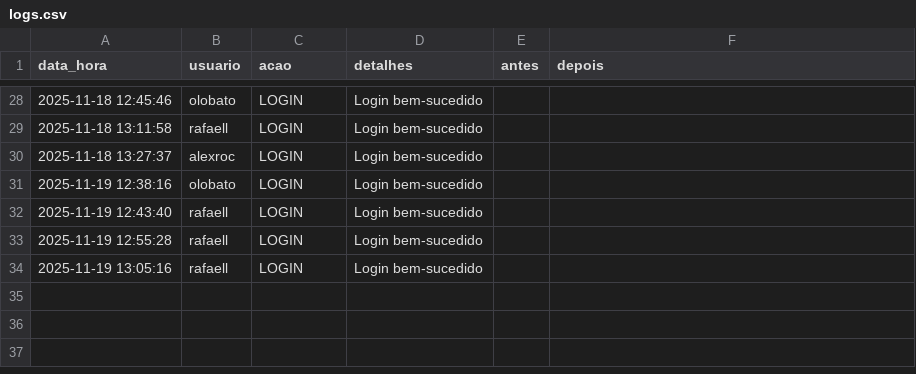
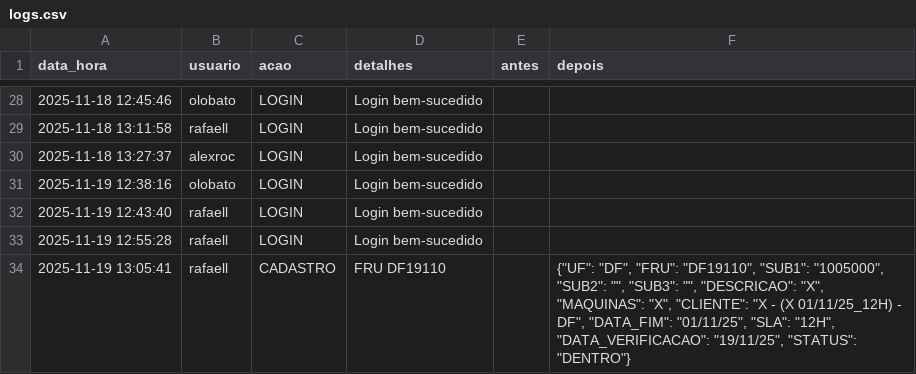
Before and after one commit to otavilobato/pecas1, a CSV file: logs.csv, drawn as a sheet; only a part is shown, gaps mark what is left out; removed rows and columns are numbered as before the commit, all else as after; the diff names each change by its address in the sheet, - before the commit and + after, or states it on an @@ line.

Commit message:
Atualização automática logs (19/11/2025 13:05)

```diff
--- a/logs.csv
+++ b/logs.csv
-row 34: 2025-11-19 13:05:16 | rafaell | LOGIN | Login bem-sucedido
+row 34: 2025-11-19 13:05:41 | rafaell | CADASTRO | FRU DF19110 |  | {"UF": "DF", "FRU": "DF19110", "SUB1": "1005000", "SUB2": "", "SUB3": "", "DESCRICAO": "X", "MAQUINAS": "X", "CLIENTE": "X - (X 01/11/25_12H) - DF", "DATA_FIM": "01/11/25", "SLA": "12H", "DATA_VERIFICACAO": "19/11/25", "STATUS": "DENTRO"}
```
